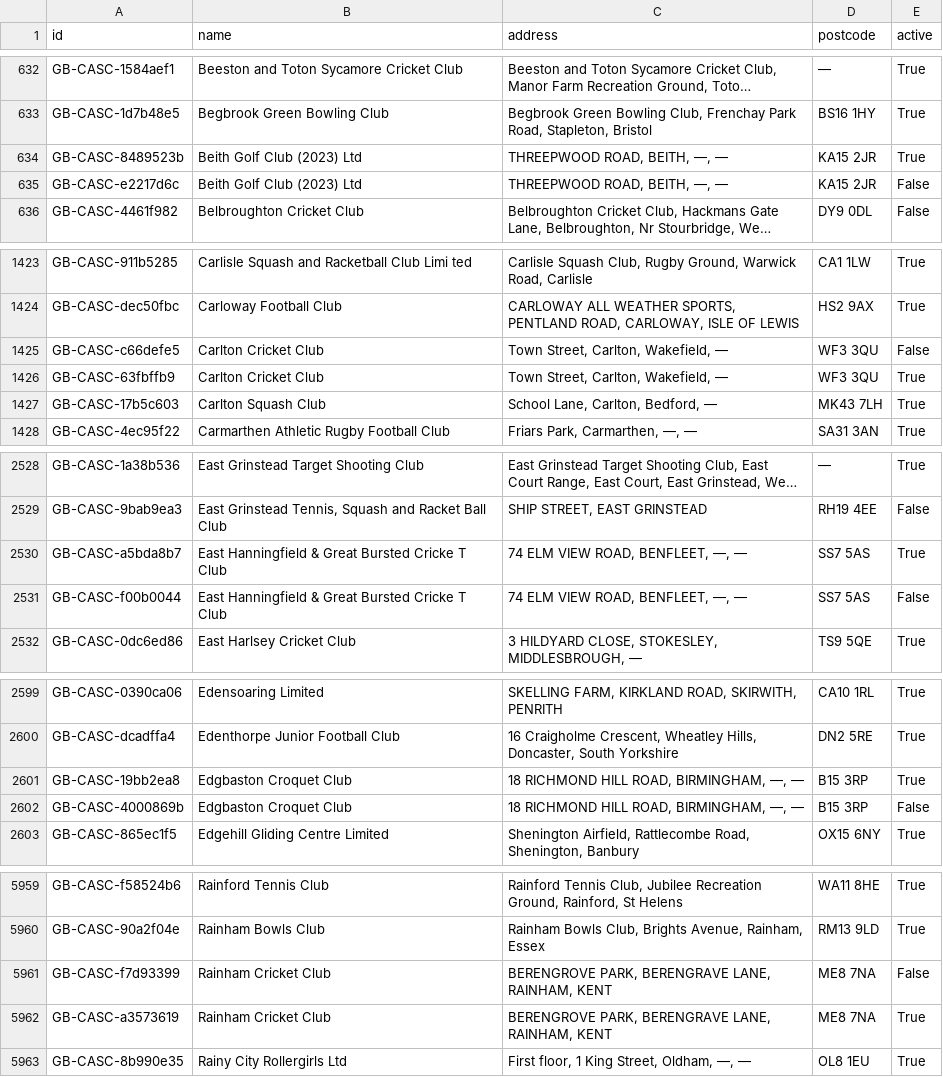
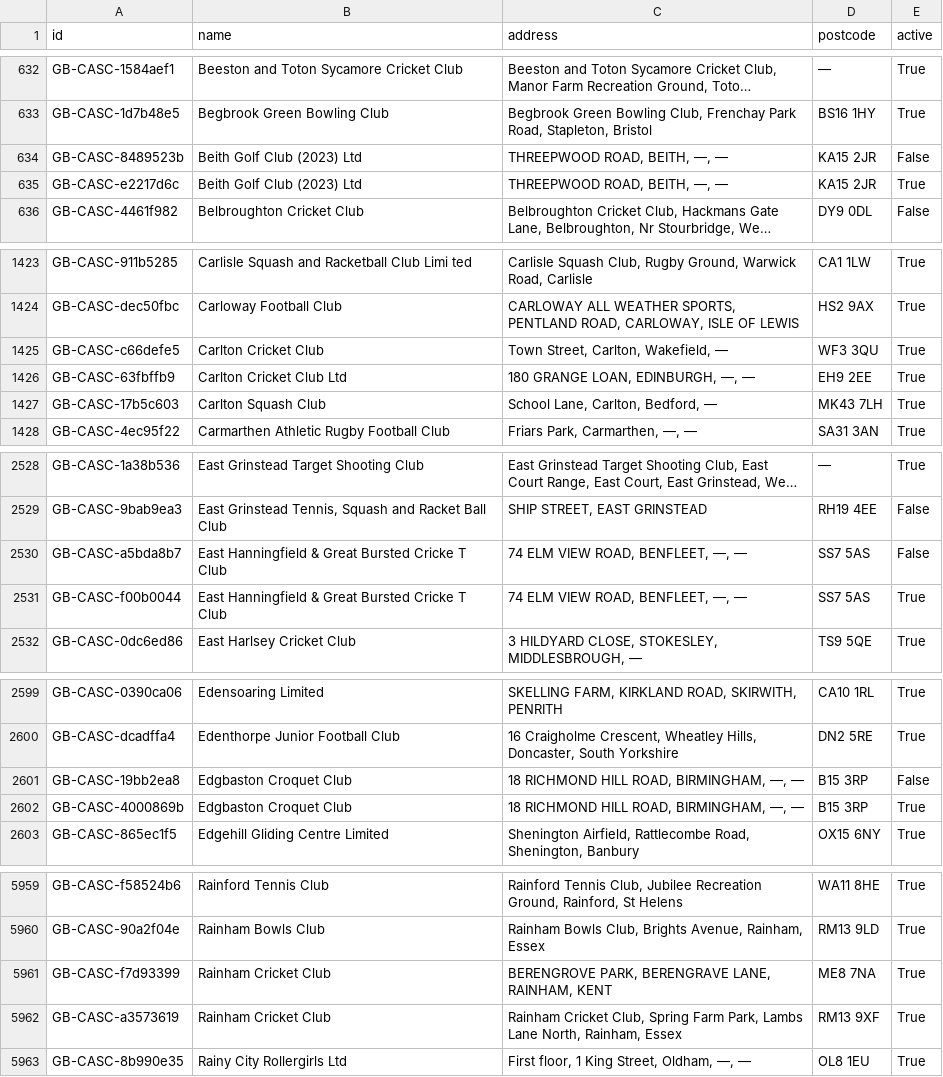
Before and after one commit to ThreeSixtyGiving/cascs, a CSV file: cascs.csv, drawn as a sheet; only a part is shown, gaps mark what is left out; long unchanged cells end in …; the diff covers the shown part only; the diff names each change by its address in the sheet, - before the commit and + after, or states it on an @@ line.

```diff
--- a/cascs.csv
+++ b/cascs.csv
-E634 (active): True
+E634 (active): False
-E635 (active): False
+E635 (active): True
-E1425 (active): False
+E1425 (active): True
-B1426 (name): Carlton Cricket Club
+B1426 (name): Carlton Cricket Club Ltd
-C1426 (address): Town Street, Carlton, Wakefield, —
+C1426 (address): 180 GRANGE LOAN, EDINBURGH, —, —
-D1426 (postcode): WF3 3QU
+D1426 (postcode): EH9 2EE
-E2530 (active): True
+E2530 (active): False
-E2531 (active): False
+E2531 (active): True
-E2601 (active): True
+E2601 (active): False
-E2602 (active): False
+E2602 (active): True
-E5961 (active): False
+E5961 (active): True
-C5962 (address): BERENGROVE PARK, BERENGRAVE LANE, RAINHAM, KENT
+C5962 (address): Rainham Cricket Club, Spring Farm Park, Lambs Lane North, Rainham, Essex
-D5962 (postcode): ME8 7NA
+D5962 (postcode): RM13 9XF
```
Also changed, not shown: 11 edited cells elsewhere in this file, 1 other file.
